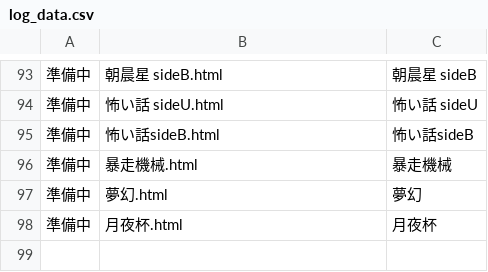
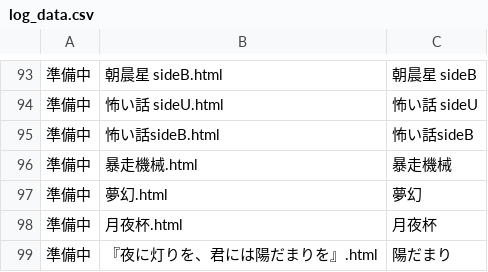
Before and after one commit to akaneyua/trpg_log, a CSV file: log_html/log_data.csv, drawn as a sheet; only a part is shown, gaps mark what is left out; the diff names each change by its address in the sheet, - before the commit and + after, or states it on an @@ line.

Commit message:
Add files via upload

```diff
--- a/log_html/log_data.csv
+++ b/log_html/log_data.csv
+row 99: 準備中 | 『夜に灯りを、君には陽だまりを』.html | 陽だまり
```
